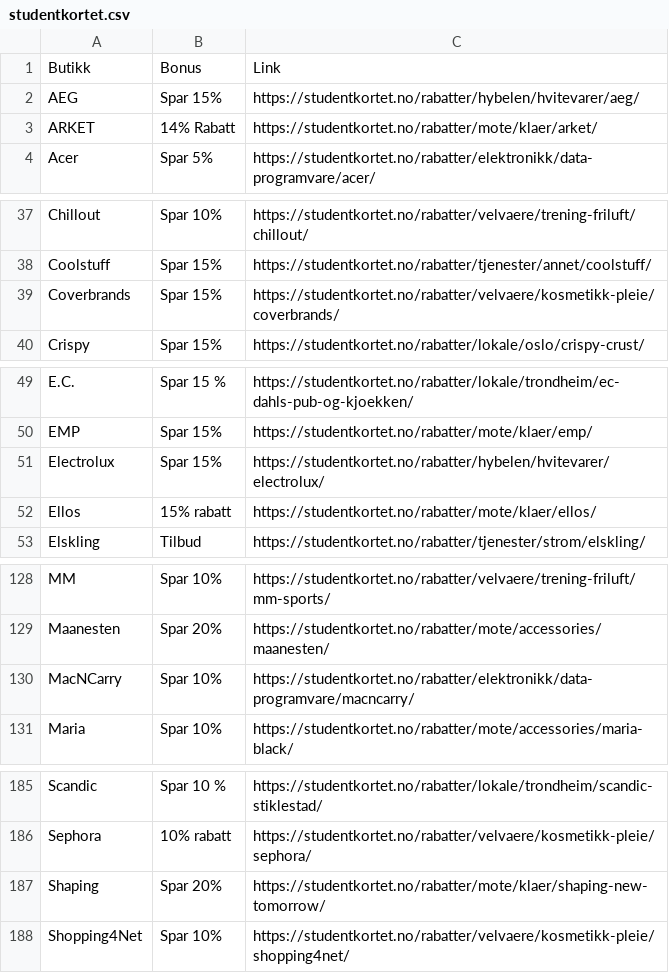
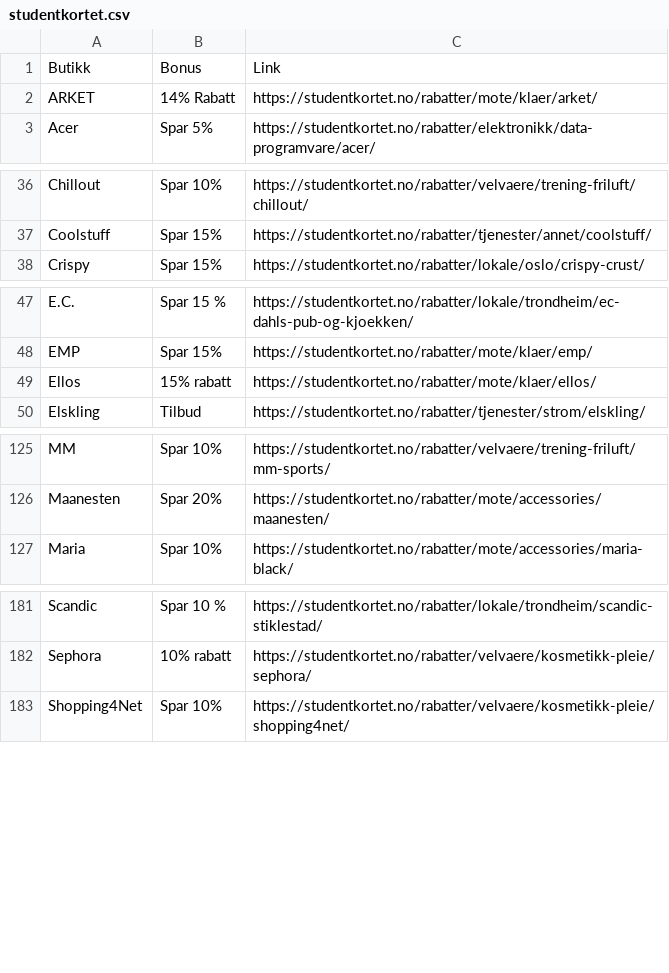
Before and after one commit to andreas-vestbostad/sjekkliste-netthandel, a CSV file: studentkortet.csv, drawn as a sheet; only a part is shown, gaps mark what is left out; the diff covers the shown part only.

```diff
--- a/studentkortet.csv
+++ b/studentkortet.csv
@@ -1,3 +1,2 @@
 Butikk,Bonus,Link
-AEG,Spar 15%,https://studentkortet.no/rabatter/hybelen/hvitevarer/aeg/
 ARKET,14% Rabatt,https://studentkortet.no/rabatter/mote/klaer/arket/
@@ -38,3 +37,2 @@ Chillout,Spar 10%,https://studentkortet.no/rabatter/velvaere/trening-friluft/chi
 Coolstuff,Spar 15%,https://studentkortet.no/rabatter/tjenester/annet/coolstuff/
-Coverbrands,Spar 15%,https://studentkortet.no/rabatter/velvaere/kosmetikk-pleie/coverbrands/
 Crispy,Spar 15%,https://studentkortet.no/rabatter/lokale/oslo/crispy-crust/
@@ -50,3 +48,2 @@ E.C.,Spar 15 %,https://studentkortet.no/rabatter/lokale/trondheim/ec-dahls-pub-o
 EMP,Spar 15%,https://studentkortet.no/rabatter/mote/klaer/emp/
-Electrolux,Spar 15%,https://studentkortet.no/rabatter/hybelen/hvitevarer/electrolux/
 Ellos,15% rabatt,https://studentkortet.no/rabatter/mote/klaer/ellos/
@@ -129,3 +126,2 @@ MM,Spar 10%,https://studentkortet.no/rabatter/velvaere/trening-friluft/mm-sports
 Maanesten,Spar 20%,https://studentkortet.no/rabatter/mote/accessories/maanesten/
-MacNCarry,Spar 10%,https://studentkortet.no/rabatter/elektronikk/data-programvare/macncarry/
 Maria,Spar 10%,https://studentkortet.no/rabatter/mote/accessories/maria-black/
@@ -186,3 +182,2 @@ Scandic,Spar 10 %,https://studentkortet.no/rabatter/lokale/trondheim/scandic-sti
 Sephora,10% rabatt,https://studentkortet.no/rabatter/velvaere/kosmetikk-pleie/sephora/
-Shaping,Spar 20%,https://studentkortet.no/rabatter/mote/klaer/shaping-new-tomorrow/
 Shopping4Net,Spar 10%,https://studentkortet.no/rabatter/velvaere/kosmetikk-pleie/shopping4net/
```
Also changed, not shown: 1 edited cell elsewhere in this file, sas.csv, trumf.csv, 6 other files.
